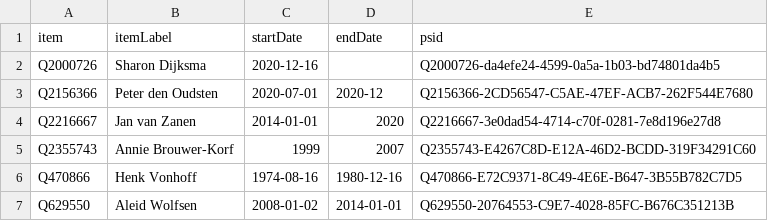
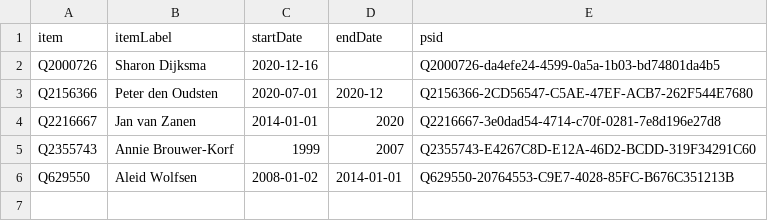
Before and after one commit to every-politician-scrapers/netherlands-cabinet, a CSV file: sources/mayor-utrecht/wikidata.csv, drawn as a sheet; the diff names each change by its address in the sheet, - before the commit and + after, or states it on an @@ line.

```diff
--- a/sources/mayor-utrecht/wikidata.csv
+++ b/sources/mayor-utrecht/wikidata.csv
-row 6: Q470866 | Henk Vonhoff | 1974-08-16 | 1980-12-16 | Q470866-E72C9371-8C49-4E6E-B647-3B55B782C7D5
```
Also changed, not shown: sources/mayor-utrecht/diff.csv, sources/mayor-utrecht/scraped.csv, 2 other files.
